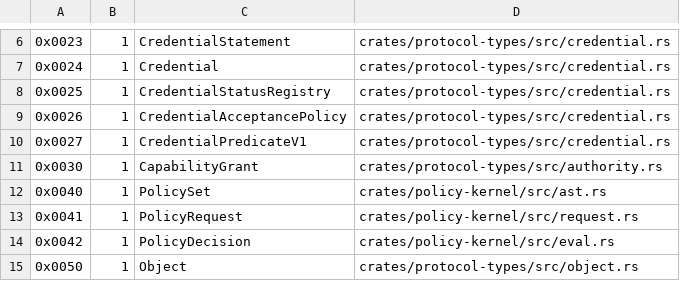
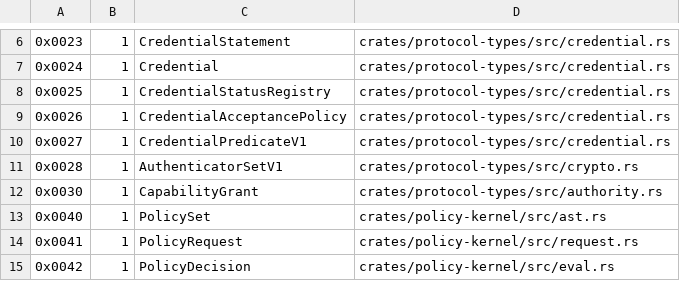
Before and after one commit to advatar/ActiveChain, a TSV file: testing/type-tag-registry-v1.tsv, drawn as a sheet; only a part is shown, gaps mark what is left out; the shorter side is filled out with more unchanged rows; the diff names each change by its address in the sheet, - before the commit and + after, or states it on an @@ line.

```diff
--- a/testing/type-tag-registry-v1.tsv
+++ b/testing/type-tag-registry-v1.tsv
+row 11: 0x0028 | 1 | AuthenticatorSetV1 | crates/protocol-types/src/crypto.rs
```
Also changed, not shown: testing/independent-client-budget-v1.tsv, 13 other files.
